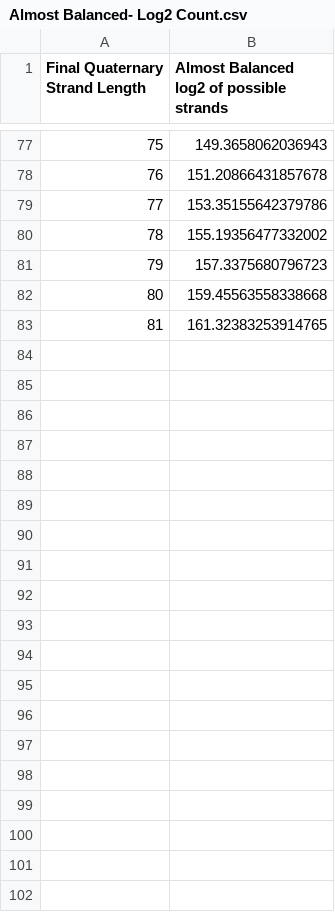
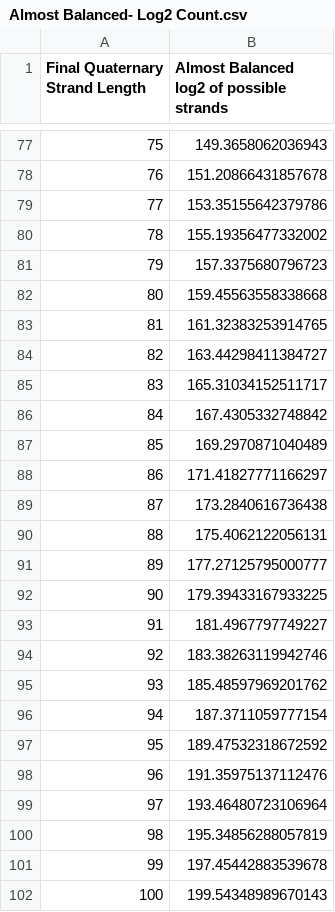
Before and after one commit to victoriago1/AlmostBalancedCodeWithoutHomopolymers, a CSV file: BaselineComputations/Results/Almost Balanced- Log2 Count.csv, drawn as a sheet; only a part is shown, gaps mark what is left out; the diff covers the shown part only.

```diff
--- a/BaselineComputations/Results/Almost Balanced- Log2 Count.csv
+++ b/BaselineComputations/Results/Almost Balanced- Log2 Count.csv
@@ -83 +83,20 @@ Final Quaternary Strand Length,Almost Balanced log2 of possible strands
 81,161.32383253914765
+82,163.44298411384727
+83,165.31034152511717
+84,167.4305332748842
+85,169.2970871040489
+86,171.41827771166297
+87,173.2840616736438
+88,175.4062122056131
+89,177.27125795000777
+90,179.39433167933225
+91,181.4967797749227
+92,183.38263119942746
+93,185.48597969201762
+94,187.3711059777154
+95,189.47532318672592
+96,191.35975137112476
+97,193.46480723106964
+98,195.34856288057819
+99,197.45442883539678
+100,199.54348989670143
```
Also changed, not shown: 35 added rows elsewhere in this file, BaselineComputations/Results/3-RLL Baseline Redundancy.csv, BaselineComputations/Results/Almost Balanced And RLL Baseline Redundancy (N4 calc).csv, 13 other files.
